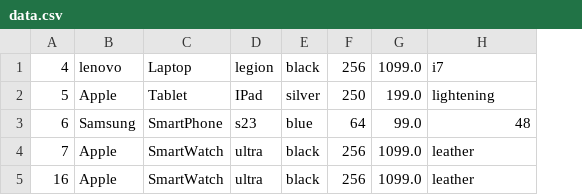
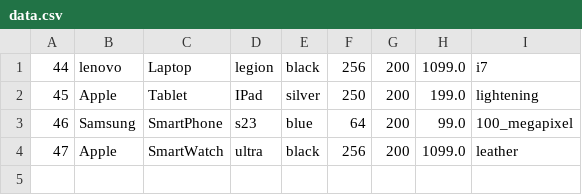
Before and after one commit to GeorgesMachhour/OOP1-ElectronicDevicesStore, a CSV file: OOP1ProjectGeorgesMachhour/src/Data/data.csv, drawn as a sheet; removed rows and columns are numbered as before the commit, all else as after; the diff names each change by its address in the sheet, - before the commit and + after, or states it on an @@ line.

```diff
--- a/OOP1ProjectGeorgesMachhour/src/Data/data.csv
+++ b/OOP1ProjectGeorgesMachhour/src/Data/data.csv
-column A, rows 1-4: 4 | 5 | 6 | 7
+column A, rows 1-4: 44 | 45 | 46 | 47
+column G, rows 1-4: all 200
-I3: 48
+I3: 100_megapixel
-row 5: 16 | Apple | SmartWatch | ultra | black | 256 | 1099.0 | leather
```
Also changed, not shown: 23 other files.
